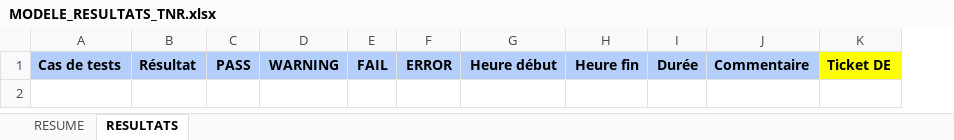
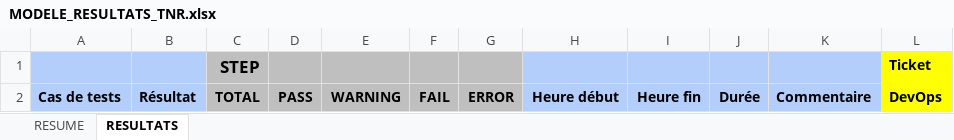
Before and after one commit to jmLafarge/MAINTA_TNR, an Excel workbook: TNR/MODELE_RESULTATS_TNR.xlsx, sheet RESULTATS, drawn as a sheet; values as stored, in another font and other column widths than the file's, no borders; removed rows and columns are numbered as before the commit, all else as after; the diff names each change by its address in the sheet, - before the commit and + after, or states it on an @@ line.

Commit message:
Ajout info context dans result

```diff
--- a/TNR/MODELE_RESULTATS_TNR.xlsx (sheet RESULTATS)
+++ b/TNR/MODELE_RESULTATS_TNR.xlsx (sheet RESULTATS)
+column C, row 2: TOTAL
-column K, row 1: Ticket DE
+column L, row 2: DevOps
+row 1:  |  | STEP |  |  |  |  |  |  |  |  | Ticket
-D2:G2 fill: #B3CEFB
+D2:G2 fill: #BFBFBF
```
Also changed, not shown: sheet RESUME, TNR_JDD/TNRSequencer.xlsx, 10 other files.
